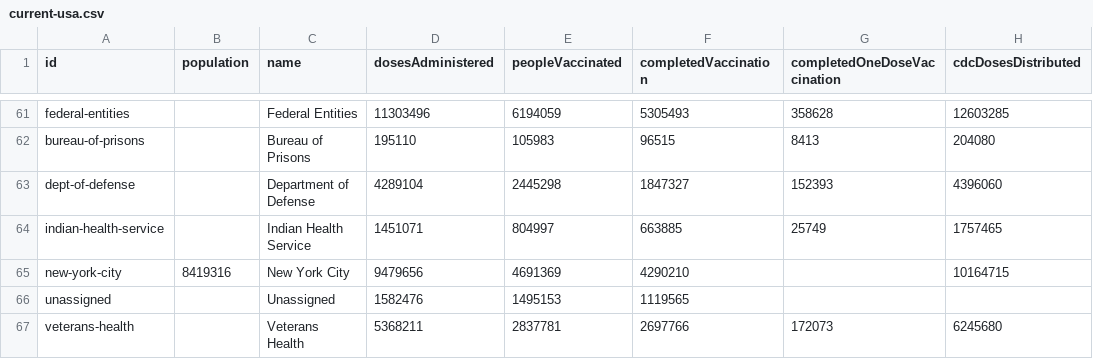
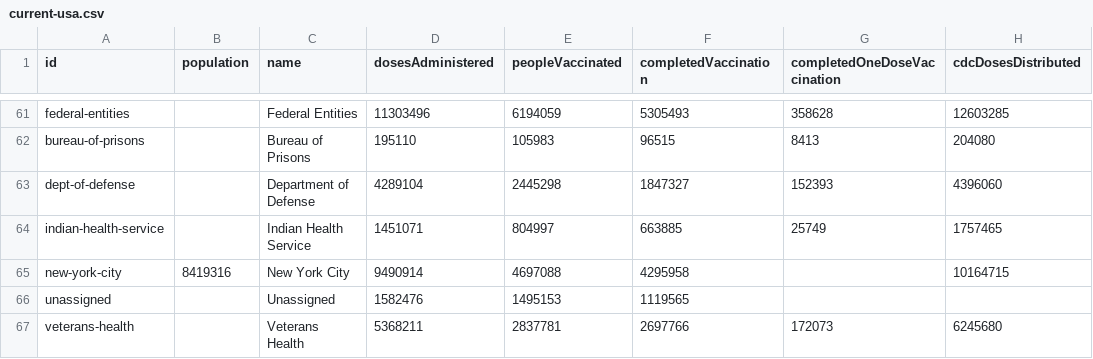
Before and after one commit to BloombergGraphics/covid-vaccine-tracker-data, a CSV file: data/current-usa.csv, drawn as a sheet; only a part is shown, gaps mark what is left out.

```diff
--- a/data/current-usa.csv
+++ b/data/current-usa.csv
@@ -64,3 +64,3 @@ dept-of-defense,,Department of Defense,4289104,2445298,1847327,152393,4396060
 indian-health-service,,Indian Health Service,1451071,804997,663885,25749,1757465
-new-york-city,8419316,New York City,9479656,4691369,4290210,,10164715
+new-york-city,8419316,New York City,9490914,4697088,4295958,,10164715
 unassigned,,Unassigned,1582476,1495153,1119565,,
```
Also changed, not shown: data/current-global.csv, data/historical-global-doses-administered.csv, 2 other files.
